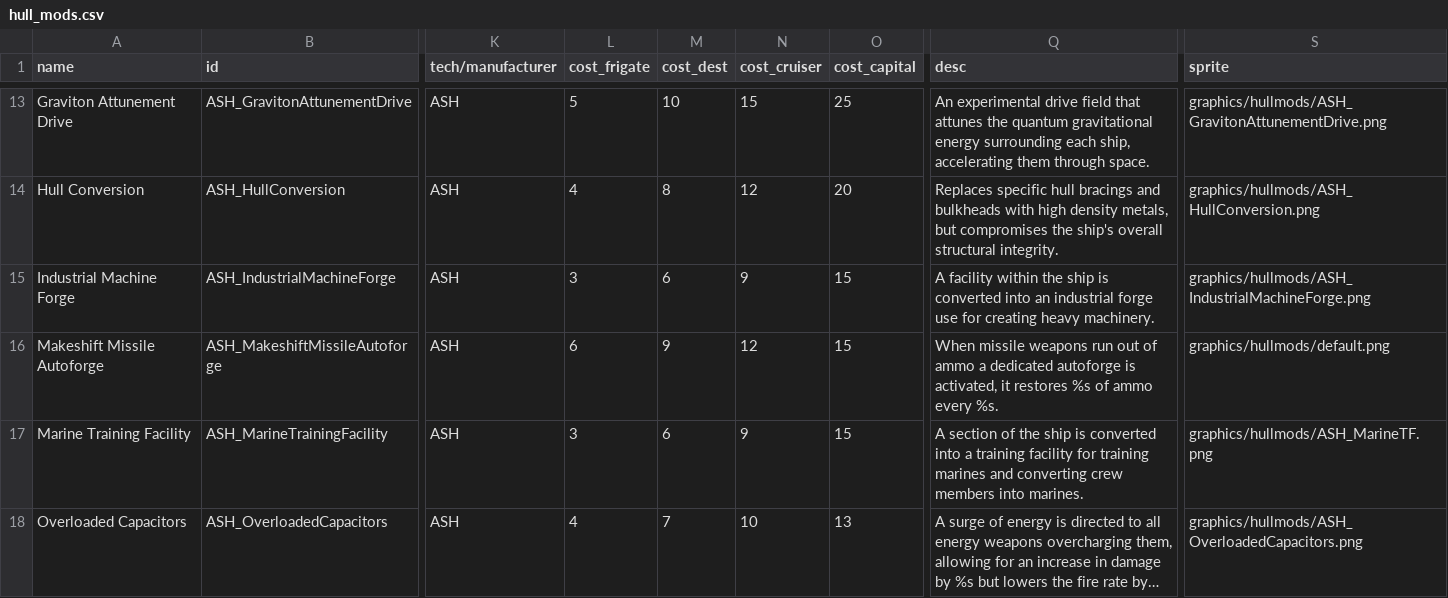
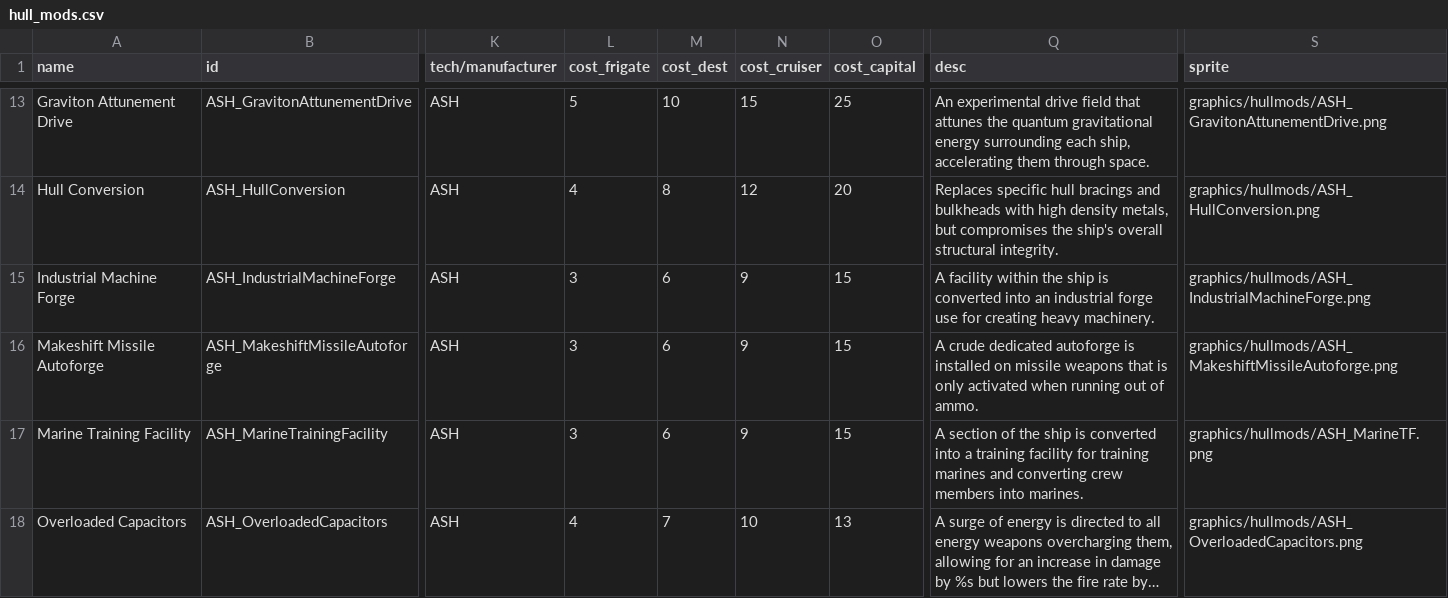
Before and after one commit to AudaxLudos/aptly-simple-hullmods, a CSV file: data/hullmods/hull_mods.csv, drawn as a sheet; only a part is shown, gaps mark what is left out; long unchanged cells end in …; the diff names each change by its address in the sheet, - before the commit and + after, or states it on an @@ line.

Commit message:
Update ASH_MakeshiftMissileAutoforge
Update description
Update OP cost to 3/6/9/15 from 6/9/12/15
Update sprite

```diff
--- a/data/hullmods/hull_mods.csv
+++ b/data/hullmods/hull_mods.csv
-L16 (cost_frigate): 6
+L16 (cost_frigate): 3
-M16 (cost_dest): 9
+M16 (cost_dest): 6
-N16 (cost_cruiser): 12
+N16 (cost_cruiser): 9
-Q16 (desc): When missile weapons run out of ammo a dedicated autoforge is activated, it restores %s of ammo every %s.
+Q16 (desc): A crude dedicated autoforge is installed on missile weapons that is only activated when running out of ammo.
-S16 (sprite): graphics/hullmods/default.png
+S16 (sprite): graphics/hullmods/ASH_MakeshiftMissileAutoforge.png
```
Also changed, not shown: 4 other files.
